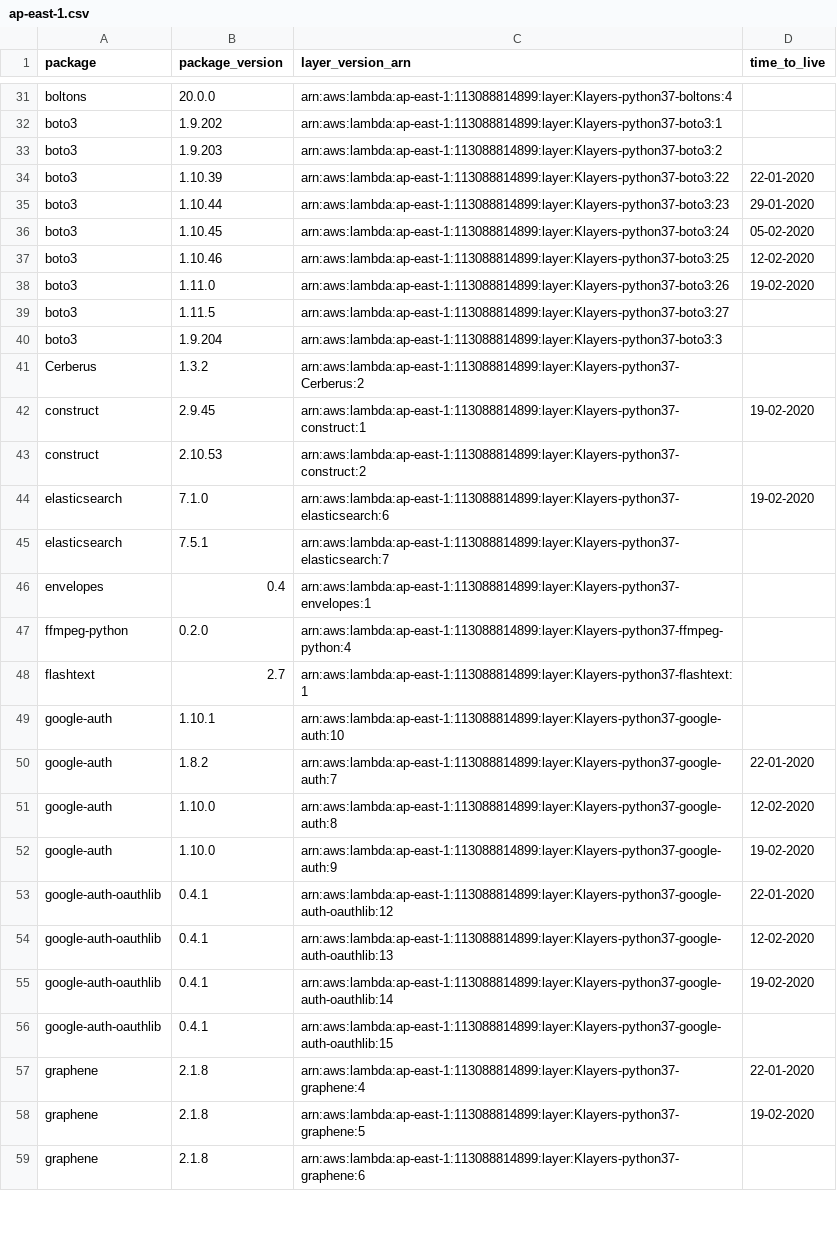
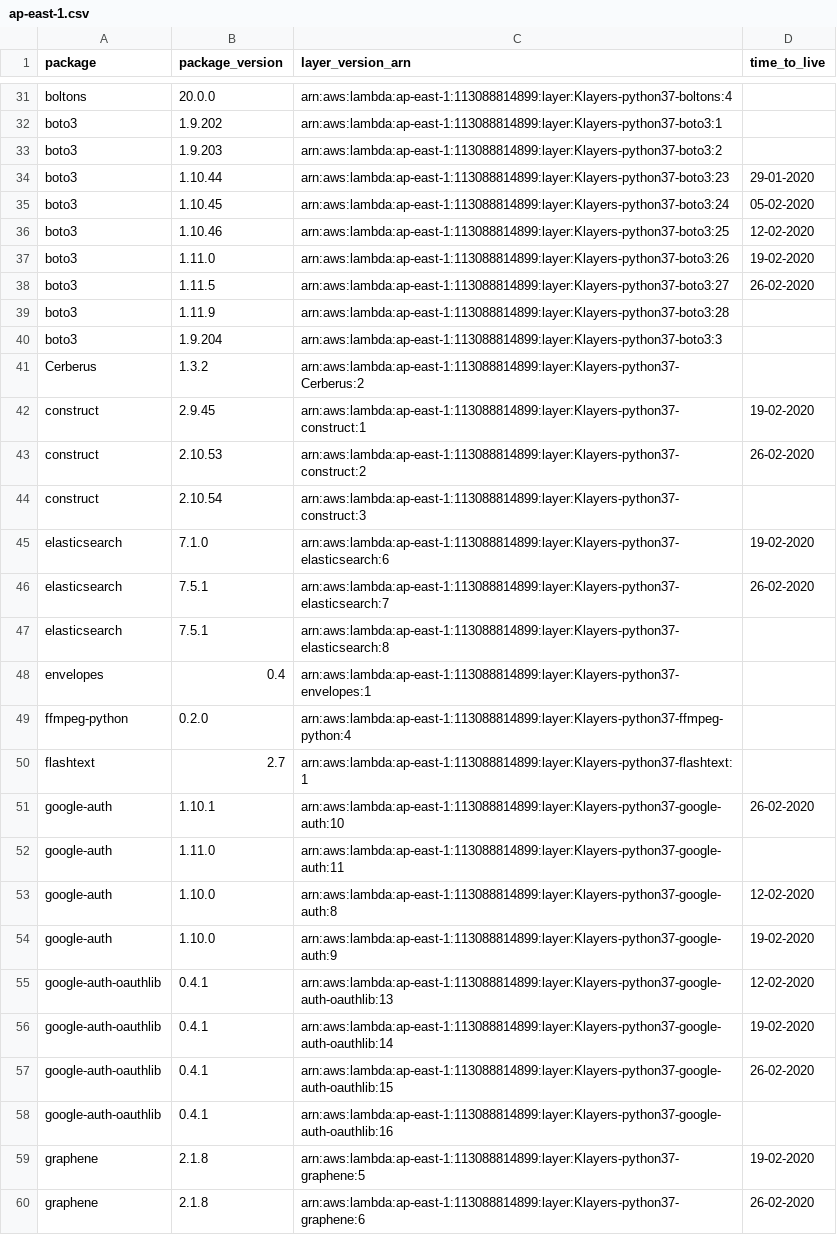
Before and after one commit to keithrozario/Klayers, a CSV file: deployments/python3.7/arns/ap-east-1.csv, drawn as a sheet; only a part is shown, gaps mark what is left out; the diff covers the shown part only.

```diff
--- a/deployments/python3.7/arns/ap-east-1.csv
+++ b/deployments/python3.7/arns/ap-east-1.csv
@@ -33,3 +33,2 @@ boto3,1.9.202,arn:aws:lambda:ap-east-1:113088814899:layer:Klayers-python37-boto3
 boto3,1.9.203,arn:aws:lambda:ap-east-1:113088814899:layer:Klayers-python37-boto3:2,
-boto3,1.10.39,arn:aws:lambda:ap-east-1:113088814899:layer:Klayers-python37-boto3:22,22-01-2020
 boto3,1.10.44,arn:aws:lambda:ap-east-1:113088814899:layer:Klayers-python37-boto3:23,29-01-2020
@@ -38,3 +37,4 @@ boto3,1.10.46,arn:aws:lambda:ap-east-1:113088814899:layer:Klayers-python37-boto3
 boto3,1.11.0,arn:aws:lambda:ap-east-1:113088814899:layer:Klayers-python37-boto3:26,19-02-2020
-boto3,1.11.5,arn:aws:lambda:ap-east-1:113088814899:layer:Klayers-python37-boto3:27,
+boto3,1.11.5,arn:aws:lambda:ap-east-1:113088814899:layer:Klayers-python37-boto3:27,26-02-2020
+boto3,1.11.9,arn:aws:lambda:ap-east-1:113088814899:layer:Klayers-python37-boto3:28,
 boto3,1.9.204,arn:aws:lambda:ap-east-1:113088814899:layer:Klayers-python37-boto3:3,
@@ -42,5 +42,7 @@ Cerberus,1.3.2,arn:aws:lambda:ap-east-1:113088814899:layer:Klayers-python37-Cerb
 construct,2.9.45,arn:aws:lambda:ap-east-1:113088814899:layer:Klayers-python37-construct:1,19-02-2020
-construct,2.10.53,arn:aws:lambda:ap-east-1:113088814899:layer:Klayers-python37-construct:2,
+construct,2.10.53,arn:aws:lambda:ap-east-1:113088814899:layer:Klayers-python37-construct:2,26-02-2020
+construct,2.10.54,arn:aws:lambda:ap-east-1:113088814899:layer:Klayers-python37-construct:3,
 elasticsearch,7.1.0,arn:aws:lambda:ap-east-1:113088814899:layer:Klayers-python37-elasticsearch:6,19-02-2020
-elasticsearch,7.5.1,arn:aws:lambda:ap-east-1:113088814899:layer:Klayers-python37-elasticsearch:7,
+elasticsearch,7.5.1,arn:aws:lambda:ap-east-1:113088814899:layer:Klayers-python37-elasticsearch:7,26-02-2020
+elasticsearch,7.5.1,arn:aws:lambda:ap-east-1:113088814899:layer:Klayers-python37-elasticsearch:8,
 envelopes,0.4,arn:aws:lambda:ap-east-1:113088814899:layer:Klayers-python37-envelopes:1,
@@ -48,12 +50,11 @@ ffmpeg-python,0.2.0,arn:aws:lambda:ap-east-1:113088814899:layer:Klayers-python37
 flashtext,2.7,arn:aws:lambda:ap-east-1:113088814899:layer:Klayers-python37-flashtext:1,
-google-auth,1.10.1,arn:aws:lambda:ap-east-1:113088814899:layer:Klayers-python37-google-auth:10,
-google-auth,1.8.2,arn:aws:lambda:ap-east-1:113088814899:layer:Klayers-python37-google-auth:7,22-01-2020
+google-auth,1.10.1,arn:aws:lambda:ap-east-1:113088814899:layer:Klayers-python37-google-auth:10,26-02-2020
+google-auth,1.11.0,arn:aws:lambda:ap-east-1:113088814899:layer:Klayers-python37-google-auth:11,
 google-auth,1.10.0,arn:aws:lambda:ap-east-1:113088814899:layer:Klayers-python37-google-auth:8,12-02-2020
 google-auth,1.10.0,arn:aws:lambda:ap-east-1:113088814899:layer:Klayers-python37-google-auth:9,19-02-2020
-google-auth-oauthlib,0.4.1,arn:aws:lambda:ap-east-1:113088814899:layer:Klayers-python37-google-auth-oauthlib:12,22-01-2020
 google-auth-oauthlib,0.4.1,arn:aws:lambda:ap-east-1:113088814899:layer:Klayers-python37-google-auth-oauthlib:13,12-02-2020
 google-auth-oauthlib,0.4.1,arn:aws:lambda:ap-east-1:113088814899:layer:Klayers-python37-google-auth-oauthlib:14,19-02-2020
-google-auth-oauthlib,0.4.1,arn:aws:lambda:ap-east-1:113088814899:layer:Klayers-python37-google-auth-oauthlib:15,
-graphene,2.1.8,arn:aws:lambda:ap-east-1:113088814899:layer:Klayers-python37-graphene:4,22-01-2020
+google-auth-oauthlib,0.4.1,arn:aws:lambda:ap-east-1:113088814899:layer:Klayers-python37-google-auth-oauthlib:15,26-02-2020
+google-auth-oauthlib,0.4.1,arn:aws:lambda:ap-east-1:113088814899:layer:Klayers-python37-google-auth-oauthlib:16,
 graphene,2.1.8,arn:aws:lambda:ap-east-1:113088814899:layer:Klayers-python37-graphene:5,19-02-2020
-graphene,2.1.8,arn:aws:lambda:ap-east-1:113088814899:layer:Klayers-python37-graphene:6,
+graphene,2.1.8,arn:aws:lambda:ap-east-1:113088814899:layer:Klayers-python37-graphene:6,26-02-2020
```
Also changed, not shown: 11 added rows, 13 removed rows and 13 edited cells elsewhere in this file, deployments/python3.7/arns/ap-south-1.csv, deployments/python3.7/arns/eu-north-1.csv, 32 other files.
